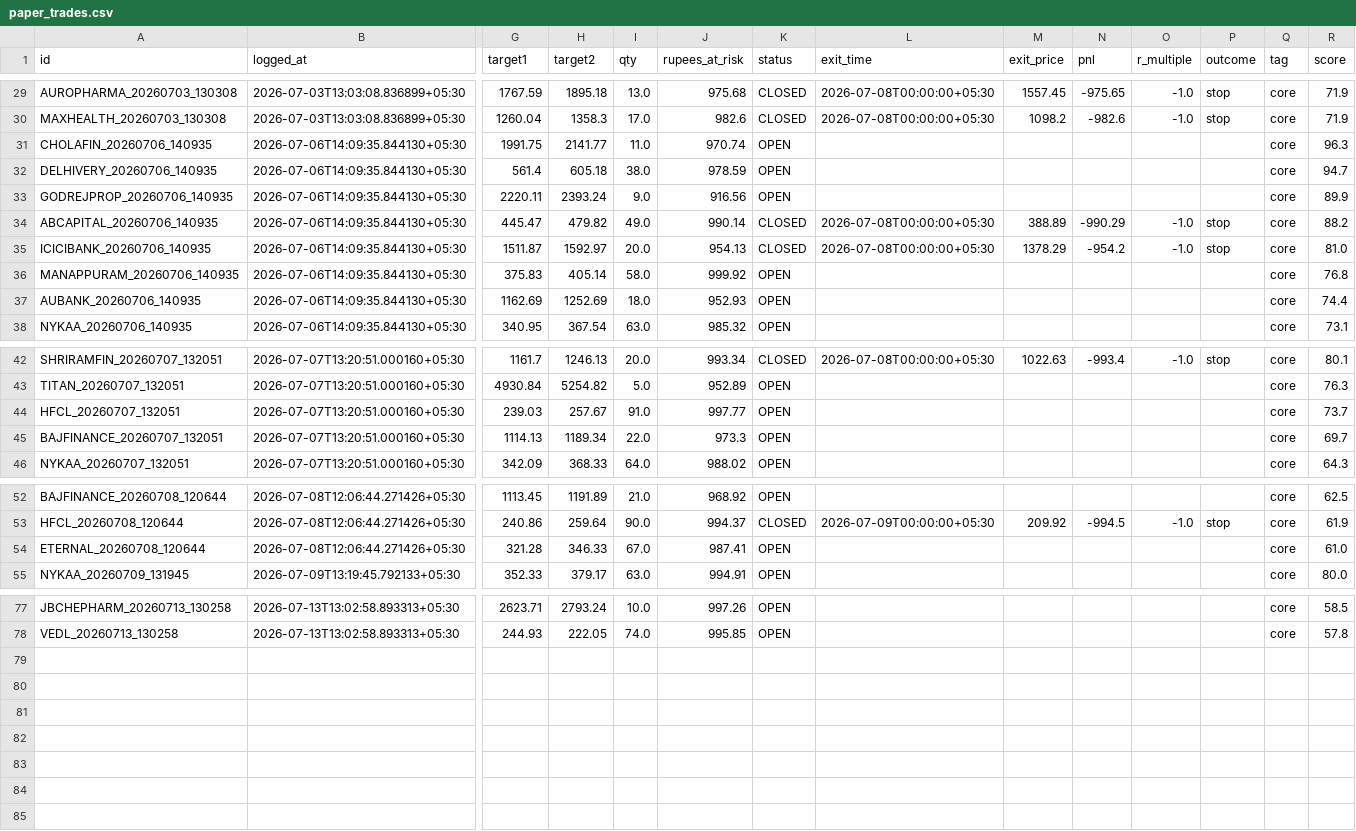
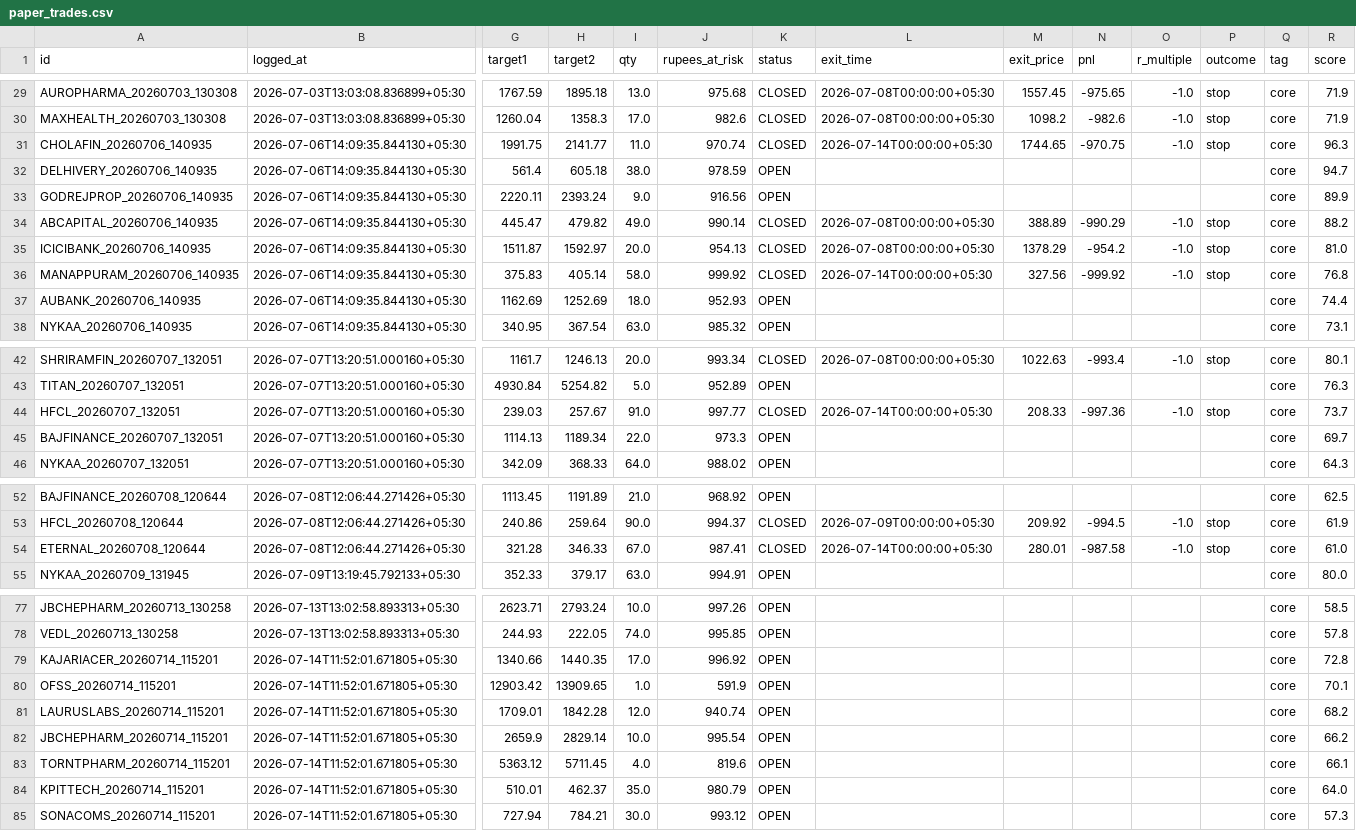
Before and after one commit to Arnav2412/trading-bot, a CSV file: reports/paper_trades.csv, drawn as a sheet; only a part is shown, gaps mark what is left out; rows hold the shown columns only; the diff covers the shown part only; the diff names each change by its address in the sheet, - before the commit and + after, or states it on an @@ line.

```diff
--- a/reports/paper_trades.csv
+++ b/reports/paper_trades.csv
-K31 (status): OPEN
+K31 (status): CLOSED
-L31 (exit_time): (empty)
+L31 (exit_time): 2026-07-14T00:00:00+05:30
-M31 (exit_price): (empty)
+M31 (exit_price): 1744.65
-N31 (pnl): (empty)
+N31 (pnl): -970.75
-O31 (r_multiple): (empty)
+O31 (r_multiple): -1.0
-P31 (outcome): (empty)
+P31 (outcome): stop
-K36 (status): OPEN
+K36 (status): CLOSED
-L36 (exit_time): (empty)
+L36 (exit_time): 2026-07-14T00:00:00+05:30
-M36 (exit_price): (empty)
+M36 (exit_price): 327.56
-N36 (pnl): (empty)
+N36 (pnl): -999.92
-O36 (r_multiple): (empty)
+O36 (r_multiple): -1.0
-P36 (outcome): (empty)
+P36 (outcome): stop
-K44 (status): OPEN
+K44 (status): CLOSED
-L44 (exit_time): (empty)
+L44 (exit_time): 2026-07-14T00:00:00+05:30
-M44 (exit_price): (empty)
+M44 (exit_price): 208.33
-N44 (pnl): (empty)
+N44 (pnl): -997.36
-O44 (r_multiple): (empty)
+O44 (r_multiple): -1.0
-P44 (outcome): (empty)
+P44 (outcome): stop
-K54 (status): OPEN
+K54 (status): CLOSED
-L54 (exit_time): (empty)
+L54 (exit_time): 2026-07-14T00:00:00+05:30
-M54 (exit_price): (empty)
+M54 (exit_price): 280.01
-N54 (pnl): (empty)
+N54 (pnl): -987.58
-O54 (r_multiple): (empty)
+O54 (r_multiple): -1.0
-P54 (outcome): (empty)
+P54 (outcome): stop
+row 79: KAJARIACER_20260714_115201 | 2026-07-14T11:52:01.671805+05:30 | 1340.66 | 1440.35 | 17.0 | 996.92 | OPEN |  |  |  |  |  | core | 72.8
+row 80: OFSS_20260714_115201 | 2026-07-14T11:52:01.671805+05:30 | 12903.42 | 13909.65 | 1.0 | 591.9 | OPEN |  |  |  |  |  | core | 70.1
+row 81: LAURUSLABS_20260714_115201 | 2026-07-14T11:52:01.671805+05:30 | 1709.01 | 1842.28 | 12.0 | 940.74 | OPEN |  |  |  |  |  | core | 68.2
+row 82: JBCHEPHARM_20260714_115201 | 2026-07-14T11:52:01.671805+05:30 | 2659.9 | 2829.14 | 10.0 | 995.54 | OPEN |  |  |  |  |  | core | 66.2
+row 83: TORNTPHARM_20260714_115201 | 2026-07-14T11:52:01.671805+05:30 | 5363.12 | 5711.45 | 4.0 | 819.6 | OPEN |  |  |  |  |  | core | 66.1
+row 84: KPITTECH_20260714_115201 | 2026-07-14T11:52:01.671805+05:30 | 510.01 | 462.37 | 35.0 | 980.79 | OPEN |  |  |  |  |  | core | 64.0
+row 85: SONACOMS_20260714_115201 | 2026-07-14T11:52:01.671805+05:30 | 727.94 | 784.21 | 30.0 | 993.12 | OPEN |  |  |  |  |  | core | 57.3
```
Also changed, not shown: 6 edited cells elsewhere in this file, 4 other files.
